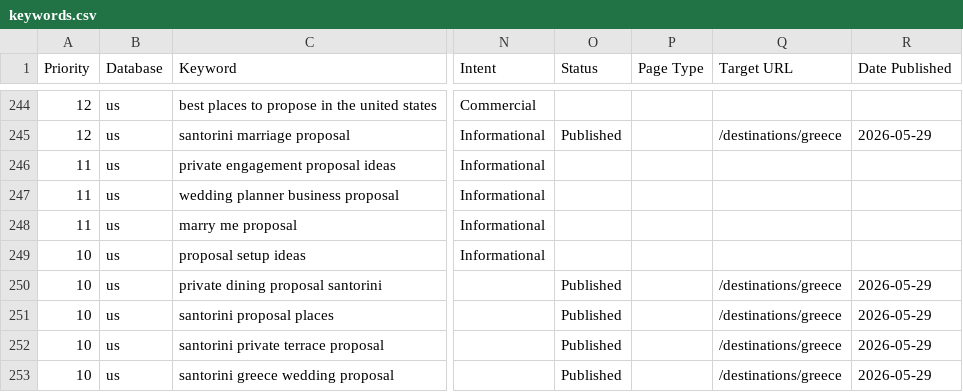
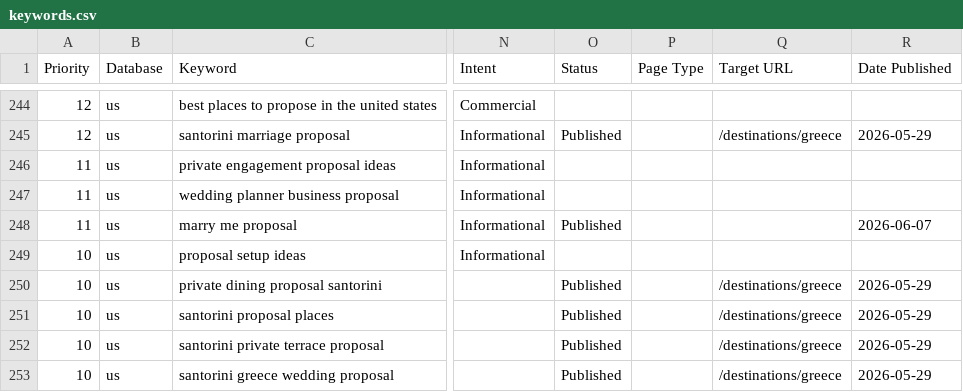
Before and after one commit to nbucchio/Proposal-spots, a CSV file: seo/keywords.csv, drawn as a sheet; only a part is shown, gaps mark what is left out; the diff names each change by its address in the sheet, - before the commit and + after, or states it on an @@ line.

```diff
--- a/seo/keywords.csv
+++ b/seo/keywords.csv
-O248 (Status): (empty)
+O248 (Status): Published
-R248 (Date Published): (empty)
+R248 (Date Published): 2026-06-07
```
Also changed, not shown: 3 other files.
